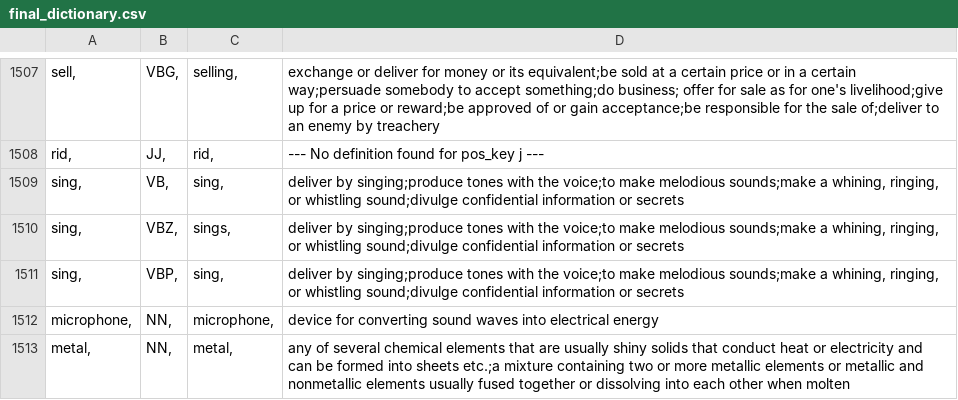
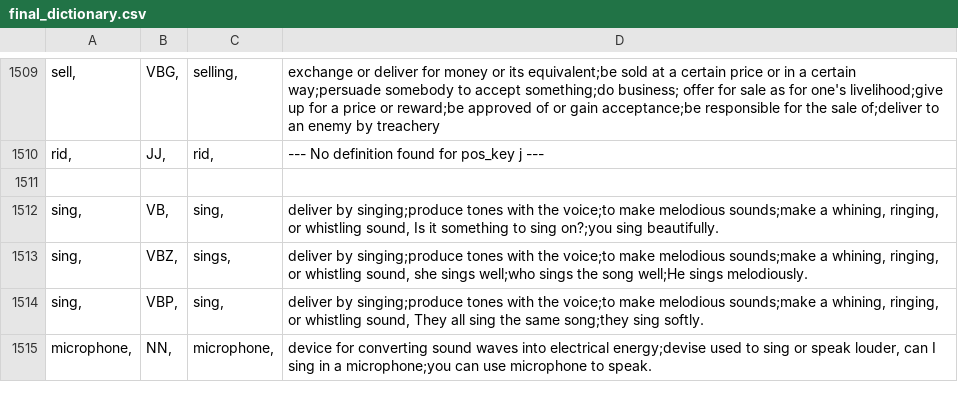
Before and after one commit to GayatriPurandharT/NLUTProject, a CSV file: final_dictionary.csv, drawn as a sheet; only a part is shown, gaps mark what is left out; the diff covers the shown part only.

```diff
--- a/final_dictionary.csv
+++ b/final_dictionary.csv
@@ -1508,6 +1510,6 @@ sell,	VBG,	selling,	exchange or deliver for money or its equivalent;be sold at a
 rid,	JJ,	rid,	--- No definition found for pos_key j ---
-sing,	VB,	sing,	deliver by singing;produce tones with the voice;to make melodious sounds;make a whining, ringing, or whistling sound;divulge confidential information or secrets
-sing,	VBZ,	sings,	deliver by singing;produce tones with the voice;to make melodious sounds;make a whining, ringing, or whistling sound;divulge confidential information or secrets
-sing,	VBP,	sing,	deliver by singing;produce tones with the voice;to make melodious sounds;make a whining, ringing, or whistling sound;divulge confidential information or secrets
-microphone,	NN,	microphone,	device for converting sound waves into electrical energy
-metal,	NN,	metal,	any of several chemical elements that are usually shiny solids that conduct heat or electricity and can be formed into sheets etc.;a mixture containing two or more metallic elements or metallic and nonmetallic elements usually fused together or dissolving into each other when molten
+
+sing,	VB,	sing,	deliver by singing;produce tones with the voice;to make melodious sounds;make a whining, ringing, or whistling sound,   Is it something to sing on?;you sing beautifully.
+sing,	VBZ,	sings,	deliver by singing;produce tones with the voice;to make melodious sounds;make a whining, ringing, or whistling sound,   she sings well;who sings the song well;He sings melodiously.
+sing,	VBP,	sing,	deliver by singing;produce tones with the voice;to make melodious sounds;make a whining, ringing, or whistling sound,   They all sing the same song;they sing softly.
+microphone,	NN,	microphone,	device for converting sound waves into electrical energy;devise used to sing or speak louder,   can I sing in a microphone;you can use microphone to speak.
```
Also changed, not shown: 3 added rows, 1 removed row and 17 edited cells elsewhere in this file.
